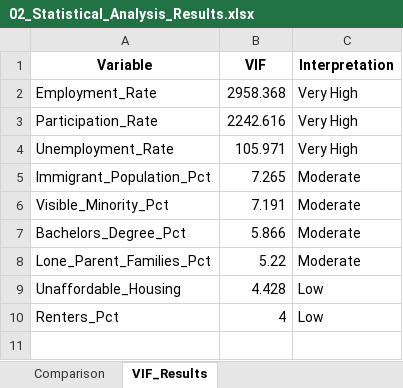
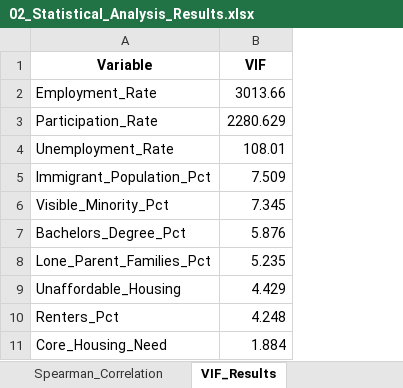
Before and after one commit to ksalyamova/CIND820-Capstone-Project, an Excel workbook: reports/02_Statistical_Analysis_Results.xlsx, sheet VIF_Results, drawn as a sheet; values as stored, in another font and other column widths than the file's, no borders; removed rows and columns are numbered as before the commit, all else as after; the diff names each change by its address in the sheet, - before the commit and + after, or states it on an @@ line.

```diff
--- a/reports/02_Statistical_Analysis_Results.xlsx (sheet VIF_Results)
+++ b/reports/02_Statistical_Analysis_Results.xlsx (sheet VIF_Results)
-sheet tab: Comparison
-column C (Interpretation), rows 2-10: Very High | Very High | Very High | Moderate | Moderate | Moderate | Moderate | Low | Low
-B2 (VIF): 2958.368
+B2 (VIF): 3013.66
-B3 (VIF): 2242.616
+B3 (VIF): 2280.629
-B4 (VIF): 105.971
+B4 (VIF): 108.01
-B5 (VIF): 7.265
+B5 (VIF): 7.509
-B6 (VIF): 7.191
+B6 (VIF): 7.345
-B7 (VIF): 5.866
+B7 (VIF): 5.876
-B8 (VIF): 5.22
+B8 (VIF): 5.235
-B9 (VIF): 4.428
+B9 (VIF): 4.429
-B10 (VIF): 4
+B10 (VIF): 4.248
+row 11: Core_Housing_Need | 1.884
```
Also changed, not shown: sheet Spearman_Correlation, sheet Pearson_Correlation, sheet Descriptive_Statistics, other sheet tabs, reports/04_Predictive_Modelling_Results.xlsx, 10 other files.
